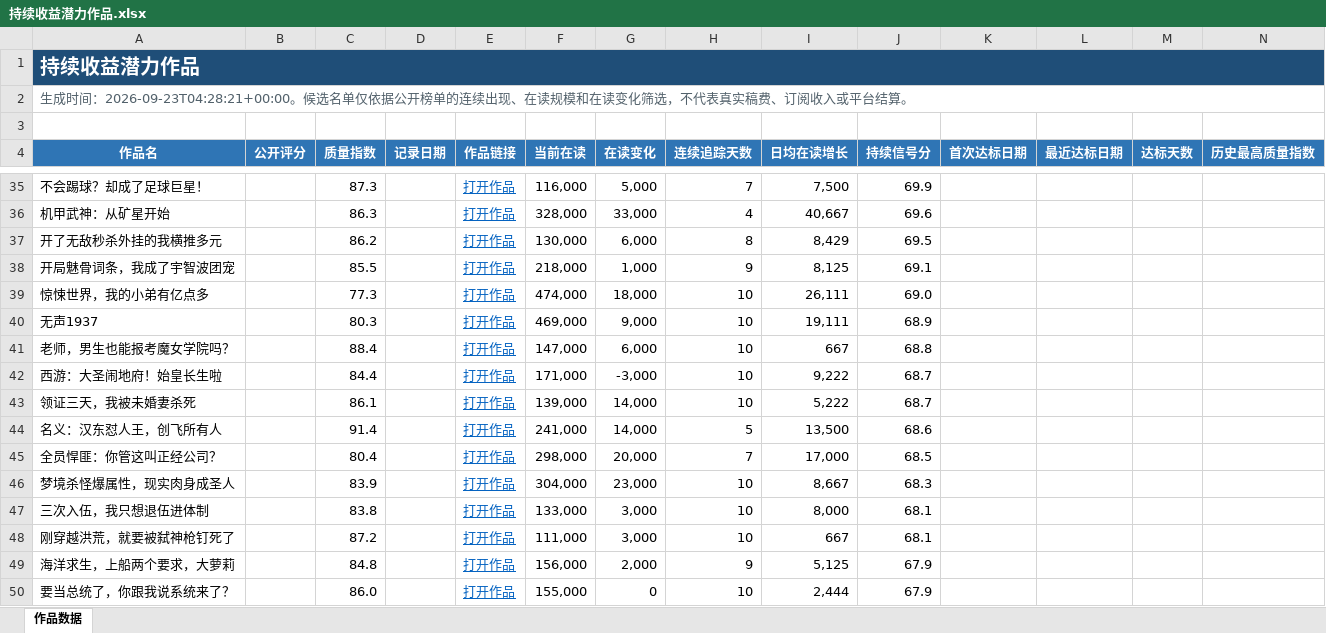
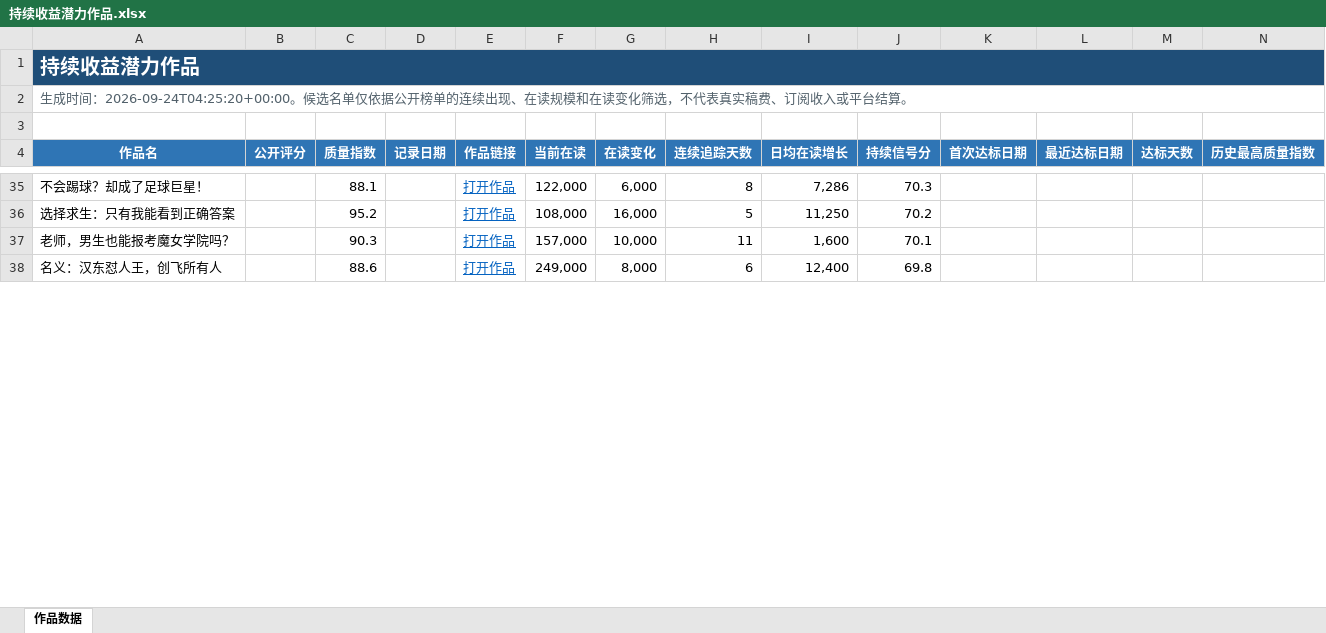
Before and after one commit to Ethan-Tangtang/fanqie-male-tracker, an Excel workbook: data/持续收益潜力作品.xlsx, sheet 作品数据, drawn as a sheet; only a part is shown, gaps mark what is left out; values as stored, in another font and other column widths than the file's, no borders; removed rows and columns are numbered as before the commit, all else as after; rows hold the shown columns only; the diff covers the shown part only; the diff names each change by its address in the sheet, - before the commit and + after, or states it on an @@ line.

```diff
--- a/data/持续收益潜力作品.xlsx (sheet 作品数据)
+++ b/data/持续收益潜力作品.xlsx (sheet 作品数据)
-A2 (作品名): …成时间：2026-09-23T04:28:21+00:00。候选名…
+A2 (作品名): …成时间：2026-09-24T04:25:20+00:00。候选名…
-C35 (质量指数): 87.3
+C35 (质量指数): 88.1
-F35 (当前在读): 116,000
+F35 (当前在读): 122,000
-G35 (在读变化): 5,000
+G35 (在读变化): 6,000
-H35 (连续追踪天数): 7
+H35 (连续追踪天数): 8
-I35 (日均在读增长): 7,500
+I35 (日均在读增长): 7,286
-J35 (持续信号分): 69.9
+J35 (持续信号分): 70.3
-row 36: 机甲武神：从矿星开始 |  | 86.3 |  | 打开作品 | 328,000 | 33,000 | 4 | 40,667 | 69.6
-row 37: 开了无敌秒杀外挂的我横推多元 |  | 86.2 |  | 打开作品 | 130,000 | 6,000 | 8 | 8,429 | 69.5
-row 38: 开局魅骨词条，我成了宇智波团宠 |  | 85.5 |  | 打开作品 | 218,000 | 1,000 | 9 | 8,125 | 69.1
-row 39: 惊悚世界，我的小弟有亿点多 |  | 77.3 |  | 打开作品 | 474,000 | 18,000 | 10 | 26,111 | 69.0
-row 40: 无声1937 |  | 80.3 |  | 打开作品 | 469,000 | 9,000 | 10 | 19,111 | 68.9
+row 36: 选择求生：只有我能看到正确答案 |  | 95.2 |  | 打开作品 | 108,000 | 16,000 | 5 | 11,250 | 70.2
-C37 (质量指数): 88.4
+C37 (质量指数): 90.3
-F37 (当前在读): 147,000
+F37 (当前在读): 157,000
-G37 (在读变化): 6,000
+G37 (在读变化): 10,000
-H37 (连续追踪天数): 10
+H37 (连续追踪天数): 11
-I37 (日均在读增长): 667
+I37 (日均在读增长): 1,600
-J37 (持续信号分): 68.8
+J37 (持续信号分): 70.1
-row 42: 西游：大圣闹地府！始皇长生啦 |  | 84.4 |  | 打开作品 | 171,000 | -3,000 | 10 | 9,222 | 68.7
-row 43: 领证三天，我被未婚妻杀死 |  | 86.1 |  | 打开作品 | 139,000 | 14,000 | 10 | 5,222 | 68.7
-C38 (质量指数): 91.4
+C38 (质量指数): 88.6
-F38 (当前在读): 241,000
+F38 (当前在读): 249,000
-G38 (在读变化): 14,000
+G38 (在读变化): 8,000
-H38 (连续追踪天数): 5
+H38 (连续追踪天数): 6
-I38 (日均在读增长): 13,500
+I38 (日均在读增长): 12,400
-J38 (持续信号分): 68.6
+J38 (持续信号分): 69.8
-row 45: 全员悍匪：你管这叫正经公司？ |  | 80.4 |  | 打开作品 | 298,000 | 20,000 | 7 | 17,000 | 68.5
-row 46: 梦境杀怪爆属性，现实肉身成圣人 |  | 83.9 |  | 打开作品 | 304,000 | 23,000 | 10 | 8,667 | 68.3
-row 47: 三次入伍，我只想退伍进体制 |  | 83.8 |  | 打开作品 | 133,000 | 3,000 | 10 | 8,000 | 68.1
-row 48: 刚穿越洪荒，就要被弑神枪钉死了 |  | 87.2 |  | 打开作品 | 111,000 | 3,000 | 10 | 667 | 68.1
-row 49: 海洋求生，上船两个要求，大萝莉 |  | 84.8 |  | 打开作品 | 156,000 | 2,000 | 9 | 5,125 | 67.9
-row 50: 要当总统了，你跟我说系统来了？ |  | 86.0 |  | 打开作品 | 155,000 | 0 | 10 | 2,444 | 67.9
```
Also changed, not shown: 35 added rows, 23 removed rows and 61 edited cells elsewhere in this sheet, data/高质量作品历史库.xlsx, 4 other files.
